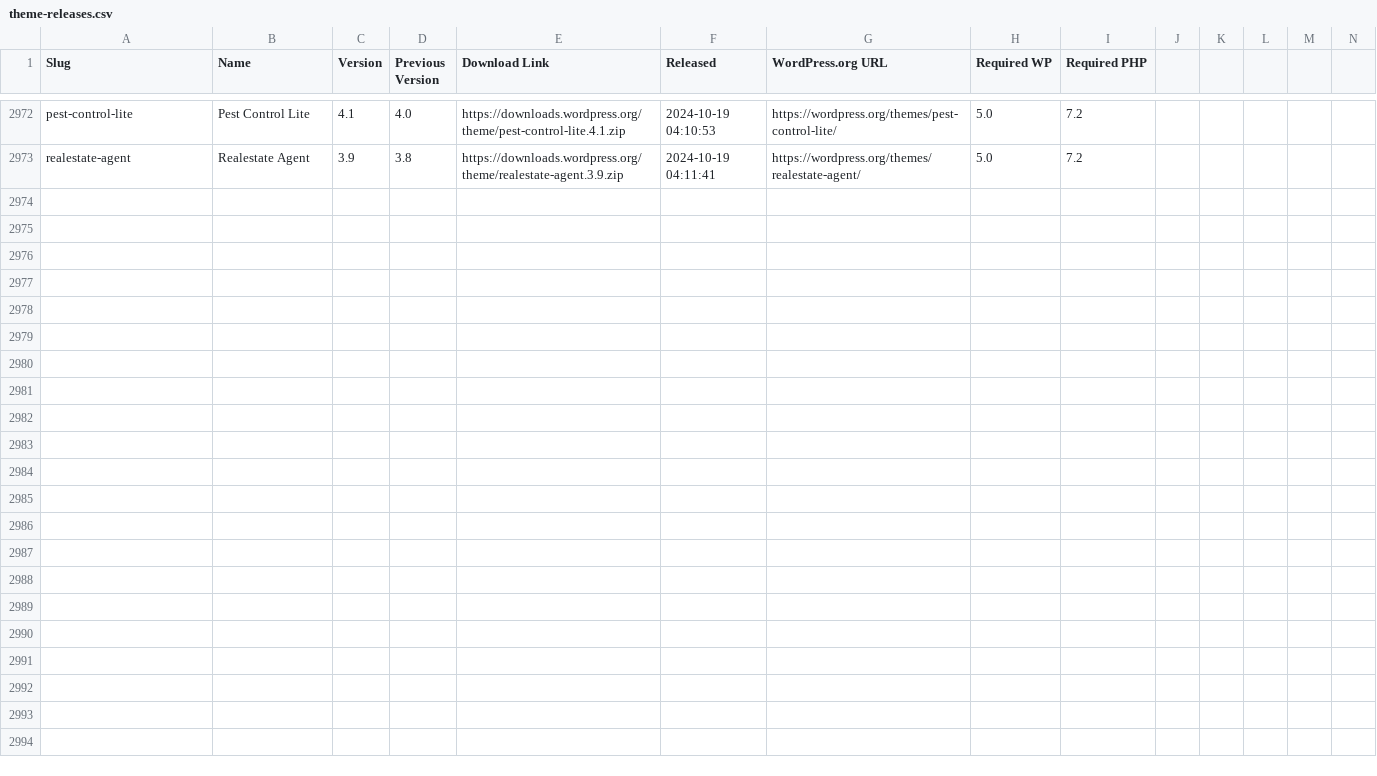
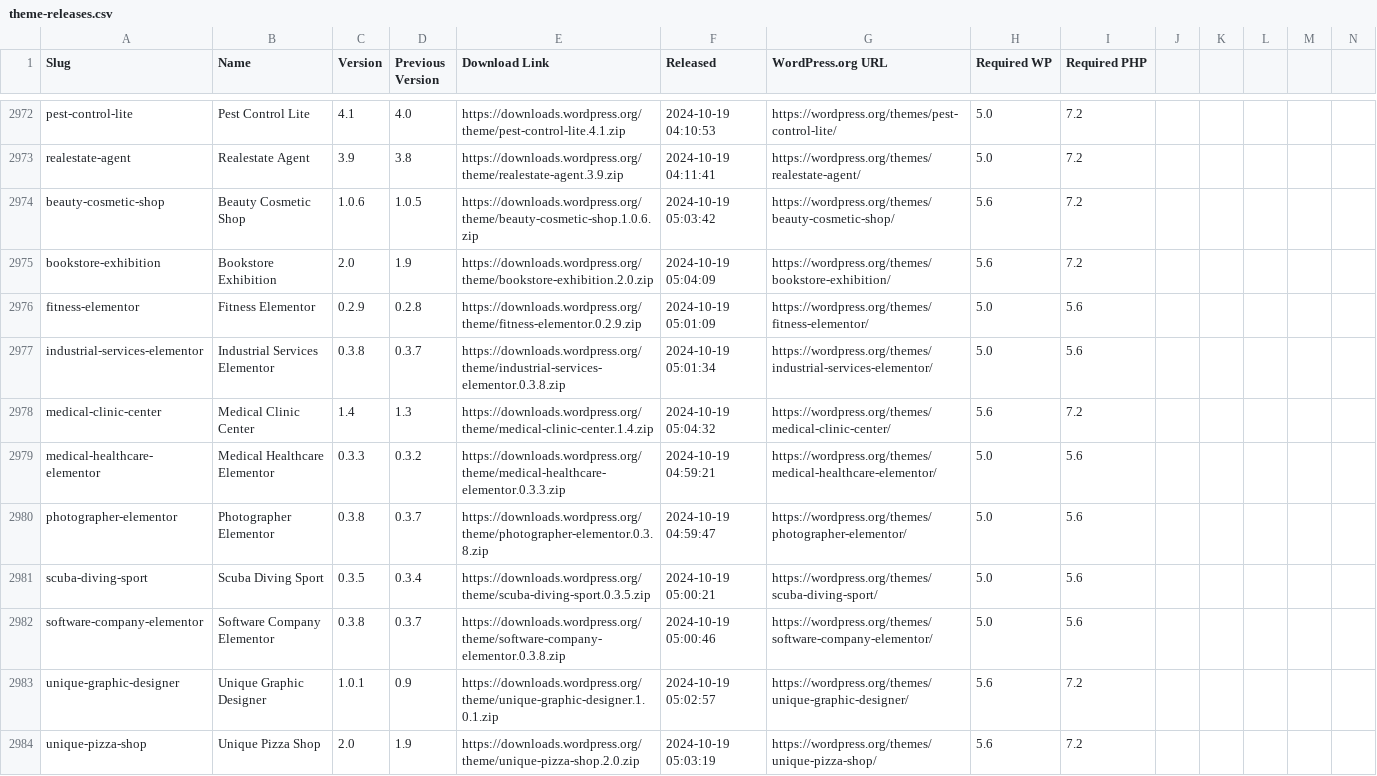
Before and after one commit to dd32/wp-public-data, a CSV file: theme-releases.csv, drawn as a sheet; only a part is shown, gaps mark what is left out; rows hold the shown columns only; the diff names each change by its address in the sheet, - before the commit and + after, or states it on an @@ line.

```diff
--- a/theme-releases.csv
+++ b/theme-releases.csv
+row 2974: beauty-cosmetic-shop | Beauty Cosmetic Shop | 1.0.6 | 1.0.5 | https://downloads.wordpress.org/theme/beauty-cosmetic-shop.1.0.6.zip | 2024-10-19 05:03:42 | https://wordpress.org/themes/beauty-cosmetic-shop/ | 5.6 | 7.2
+row 2975: bookstore-exhibition | Bookstore Exhibition | 2.0 | 1.9 | https://downloads.wordpress.org/theme/bookstore-exhibition.2.0.zip | 2024-10-19 05:04:09 | https://wordpress.org/themes/bookstore-exhibition/ | 5.6 | 7.2
+row 2976: fitness-elementor | Fitness Elementor | 0.2.9 | 0.2.8 | https://downloads.wordpress.org/theme/fitness-elementor.0.2.9.zip | 2024-10-19 05:01:09 | https://wordpress.org/themes/fitness-elementor/ | 5.0 | 5.6
+row 2977: industrial-services-elementor | Industrial Services Elementor | 0.3.8 | 0.3.7 | https://downloads.wordpress.org/theme/industrial-services-elementor.0.3.8.zip | 2024-10-19 05:01:34 | https://wordpress.org/themes/industrial-services-elementor/ | 5.0 | 5.6
+row 2978: medical-clinic-center | Medical Clinic Center | 1.4 | 1.3 | https://downloads.wordpress.org/theme/medical-clinic-center.1.4.zip | 2024-10-19 05:04:32 | https://wordpress.org/themes/medical-clinic-center/ | 5.6 | 7.2
+row 2979: medical-healthcare-elementor | Medical Healthcare Elementor | 0.3.3 | 0.3.2 | https://downloads.wordpress.org/theme/medical-healthcare-elementor.0.3.3.zip | 2024-10-19 04:59:21 | https://wordpress.org/themes/medical-healthcare-elementor/ | 5.0 | 5.6
+row 2980: photographer-elementor | Photographer Elementor | 0.3.8 | 0.3.7 | https://downloads.wordpress.org/theme/photographer-elementor.0.3.8.zip | 2024-10-19 04:59:47 | https://wordpress.org/themes/photographer-elementor/ | 5.0 | 5.6
+row 2981: scuba-diving-sport | Scuba Diving Sport | 0.3.5 | 0.3.4 | https://downloads.wordpress.org/theme/scuba-diving-sport.0.3.5.zip | 2024-10-19 05:00:21 | https://wordpress.org/themes/scuba-diving-sport/ | 5.0 | 5.6
+row 2982: software-company-elementor | Software Company Elementor | 0.3.8 | 0.3.7 | https://downloads.wordpress.org/theme/software-company-elementor.0.3.8.zip | 2024-10-19 05:00:46 | https://wordpress.org/themes/software-company-elementor/ | 5.0 | 5.6
+row 2983: unique-graphic-designer | Unique Graphic Designer | 1.0.1 | 0.9 | https://downloads.wordpress.org/theme/unique-graphic-designer.1.0.1.zip | 2024-10-19 05:02:57 | https://wordpress.org/themes/unique-graphic-designer/ | 5.6 | 7.2
+row 2984: unique-pizza-shop | Unique Pizza Shop | 2.0 | 1.9 | https://downloads.wordpress.org/theme/unique-pizza-shop.2.0.zip | 2024-10-19 05:03:19 | https://wordpress.org/themes/unique-pizza-shop/ | 5.6 | 7.2
```
Also changed, not shown: 12 other files.
